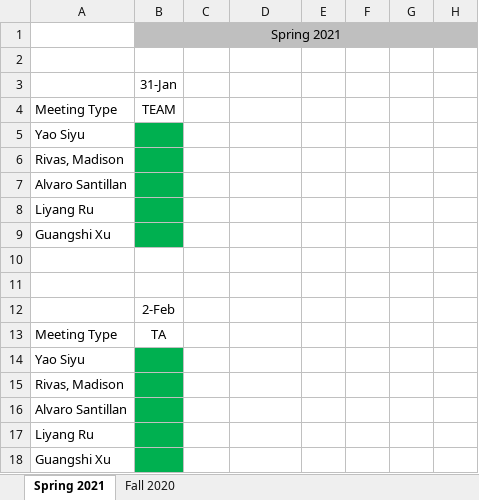
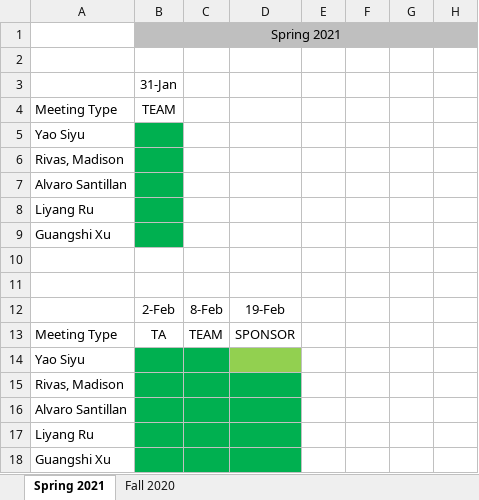
Before and after one commit to alvaro-santillan/csci-4308-software-engineering-project-1, an Excel workbook: Admin/Attendance/Attendence.xlsx, sheet Spring 2021, drawn as a sheet; only a part is shown; values as stored, in another font and other column widths than the file's, no borders; the diff names each change by its address in the sheet, - before the commit and + after, or states it on an @@ line.

Commit message:
Attendance For 2/7 - 2/13 Is Now Up To Date.

```diff
--- a/Admin/Attendance/Attendence.xlsx (sheet Spring 2021)
+++ b/Admin/Attendance/Attendence.xlsx (sheet Spring 2021)
-C12: (empty)
+C12: 8-Feb
-D12: (empty)
+D12: 19-Feb
-C13: (empty)
+C13: TEAM
-D13: (empty)
+D13: SPONSOR
-C14 fill: none
+C14 fill: #00B050
-D14 fill: none
+D14 fill: #92D050
-C15:D18 fill: none
+C15:D18 fill: #00B050
```
